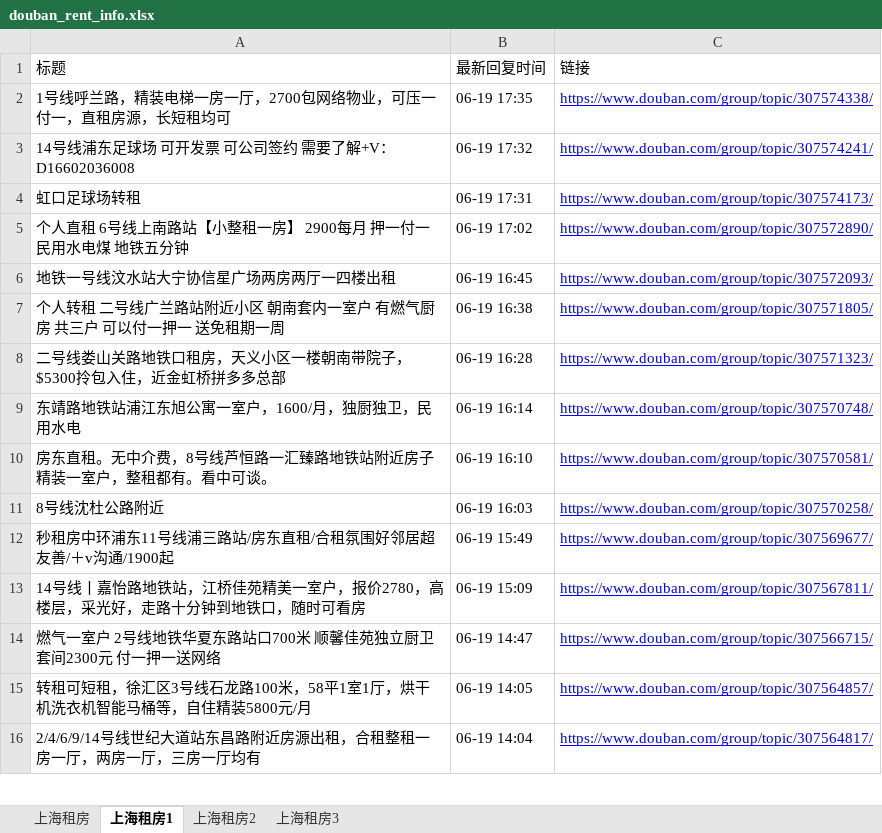
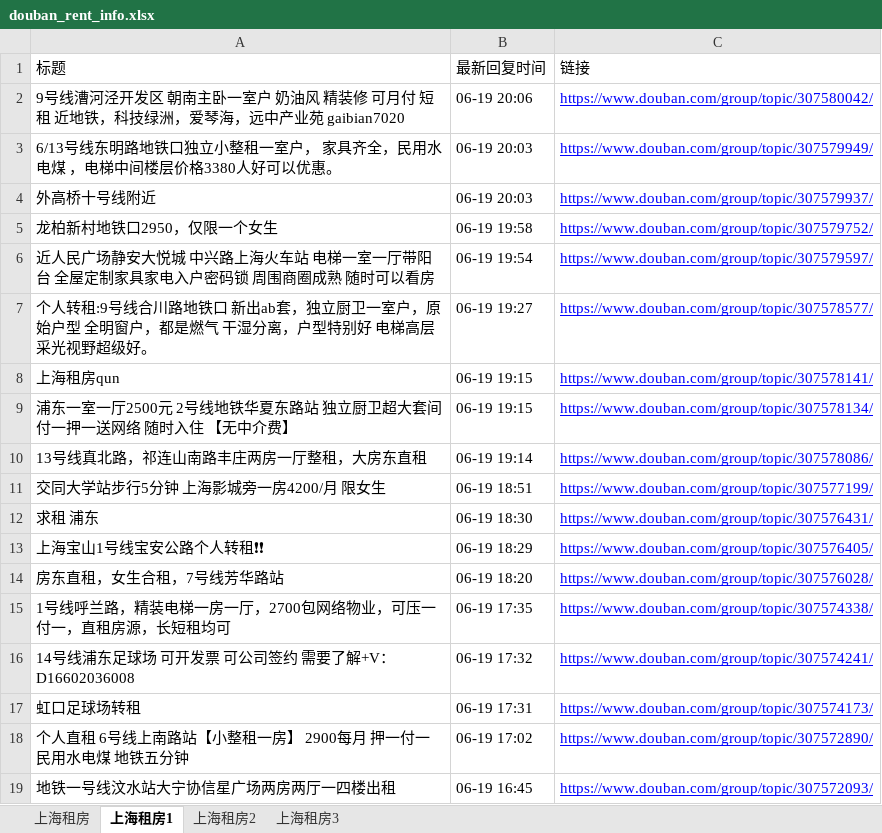
Before and after one commit to RyanShi0118/rent-info-crawler, an Excel workbook: douban_rent_info.xlsx, sheet 上海租房1, drawn as a sheet; only a part is shown; the shorter side is filled out with more unchanged rows; values as stored, in another font and other column widths than the file's, no borders; the diff names each change by its address in the sheet, - before the commit and + after, or states it on an @@ line.

```diff
--- a/douban_rent_info.xlsx (sheet 上海租房1)
+++ b/douban_rent_info.xlsx (sheet 上海租房1)
+row 2: 9号线漕河泾开发区 朝南主卧一室户 奶油风 精装修 可月付 短租 近地铁，科技绿洲，爱琴海，远中产业苑 gaibian7020 | 06-19 20:06 | https://www.douban.com/group/topic/307580042/
+row 3: 6/13号线东明路地铁口独立小整租一室户， 家具齐全，民用水电煤 ，电梯中间楼层价格3380人好可以优惠。 | 06-19 20:03 | https://www.douban.com/group/topic/307579949/
+row 4: 外高桥十号线附近 | 06-19 20:03 | https://www.douban.com/group/topic/307579937/
+row 5: 龙柏新村地铁口2950，仅限一个女生 | 06-19 19:58 | https://www.douban.com/group/topic/307579752/
+row 6: 近人民广场静安大悦城 中兴路上海火车站 电梯一室一厅带阳台 全屋定制家具家电入户密码锁 周围商圈成熟 随时可以看房 | 06-19 19:54 | https://www.douban.com/group/topic/307579597/
+row 7: 个人转租:9号线合川路地铁口 新出ab套，独立厨卫一室户，原始户型 全明窗户，都是燃气 干湿分离，户型特别好 电梯高层 采光视野超级好。 | 06-19 19:27 | https://www.douban.com/group/topic/307578577/
+row 8: 上海租房qun | 06-19 19:15 | https://www.douban.com/group/topic/307578141/
+row 9: 浦东一室一厅2500元 2号线地铁华夏东路站 独立厨卫超大套间 付一押一送网络 随时入住 【无中介费】 | 06-19 19:15 | https://www.douban.com/group/topic/307578134/
+row 10: 13号线真北路，祁连山南路丰庄两房一厅整租，大房东直租 | 06-19 19:14 | https://www.douban.com/group/topic/307578086/
+row 11: 交同大学站步行5分钟 上海影城旁一房4200/月 限女生 | 06-19 18:51 | https://www.douban.com/group/topic/307577199/
+row 12: 求租 浦东 | 06-19 18:30 | https://www.douban.com/group/topic/307576431/
+row 13: 上海宝山1号线宝安公路个人转租❗❗ | 06-19 18:29 | https://www.douban.com/group/topic/307576405/
+row 14: 房东直租，女生合租，7号线芳华路站 | 06-19 18:20 | https://www.douban.com/group/topic/307576028/
```
Also changed, not shown: sheet 上海租房, sheet 上海租房2, sheet 上海租房3, filtered_rent_info.xlsx, 1 other file.
